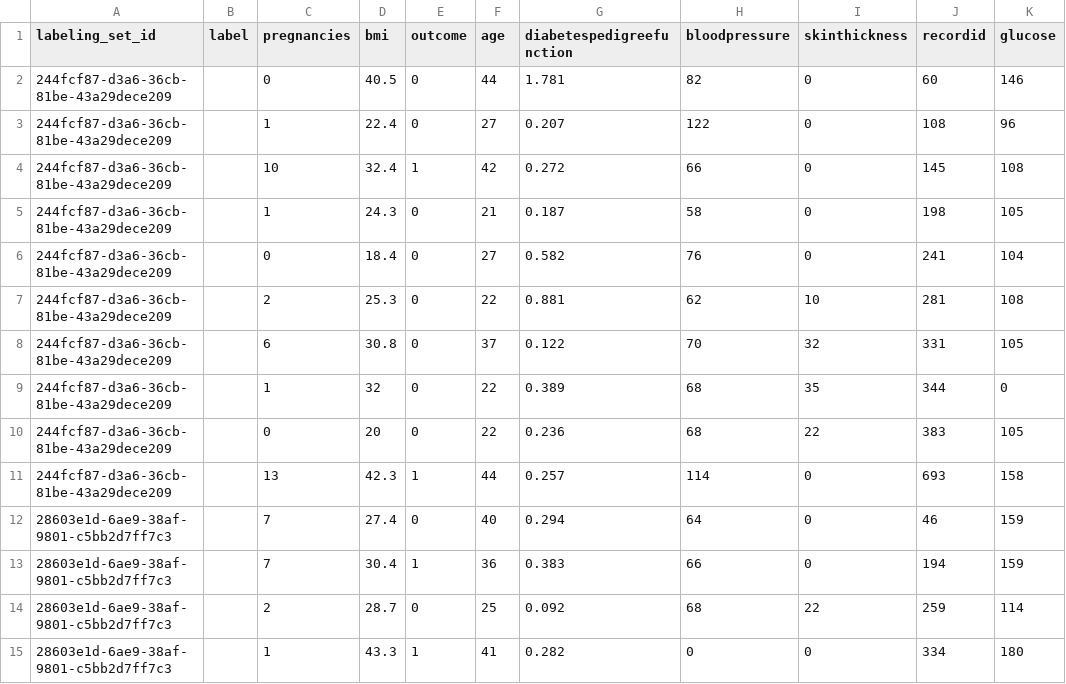
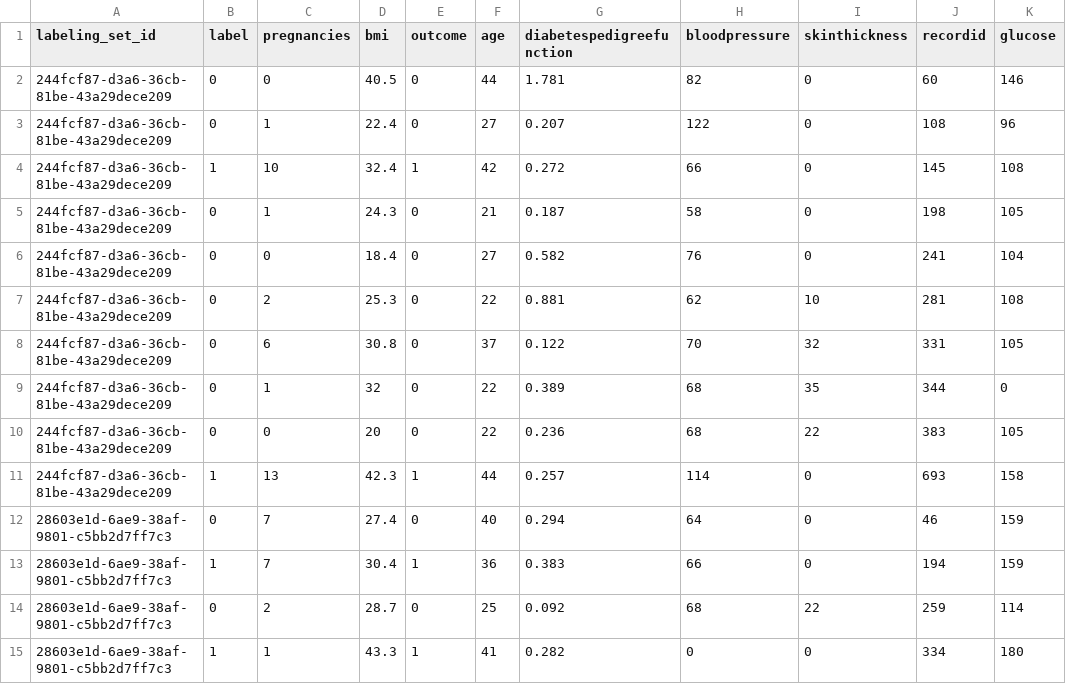
Before and after one commit to werowe/glue, a CSV file: diabetes_labeled.csv, drawn as a sheet; only a part is shown; the diff covers the shown part only; the diff names each change by its address in the sheet, - before the commit and + after, or states it on an @@ line.

Commit message:
Add files via upload

```diff
--- a/diabetes_labeled.csv
+++ b/diabetes_labeled.csv
-B2:B3 (label): (empty)
+B2:B3 (label): 0
-B4 (label): (empty)
+B4 (label): 1
-B5:B10 (label): (empty)
+B5:B10 (label): 0
-B11 (label): (empty)
+B11 (label): 1
-B12 (label): (empty)
+B12 (label): 0
-B13 (label): (empty)
+B13 (label): 1
-B14 (label): (empty)
+B14 (label): 0
-B15 (label): (empty)
+B15 (label): 1
```
Also changed, not shown: 86 edited cells elsewhere in this file.
